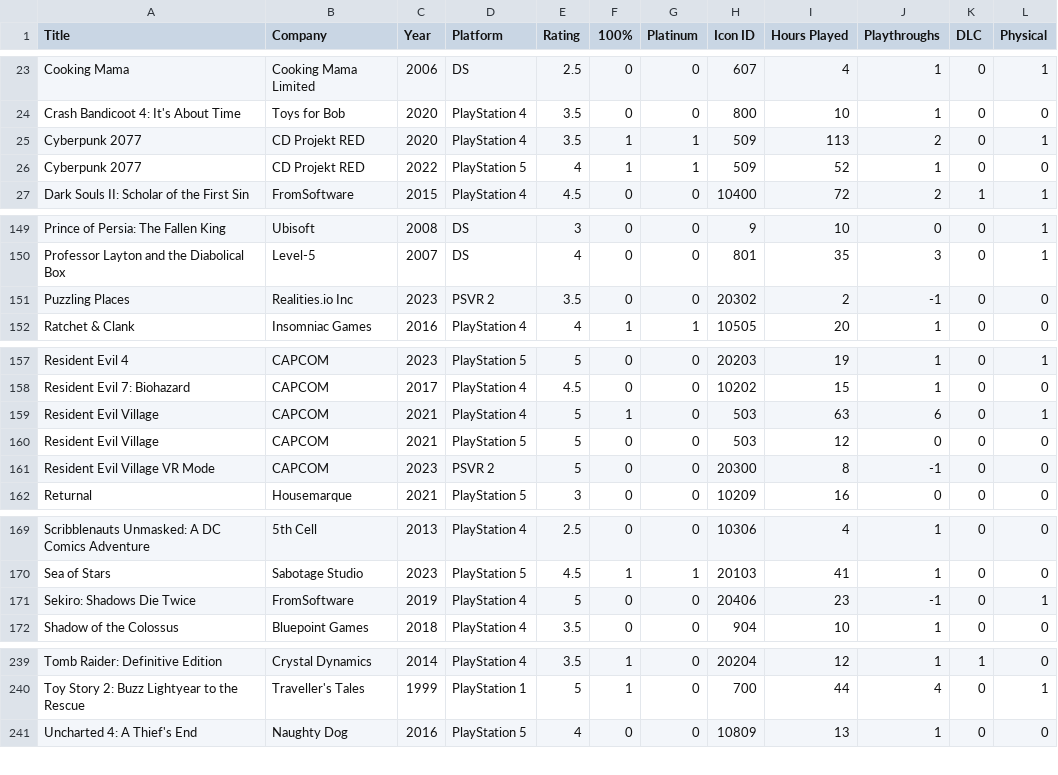
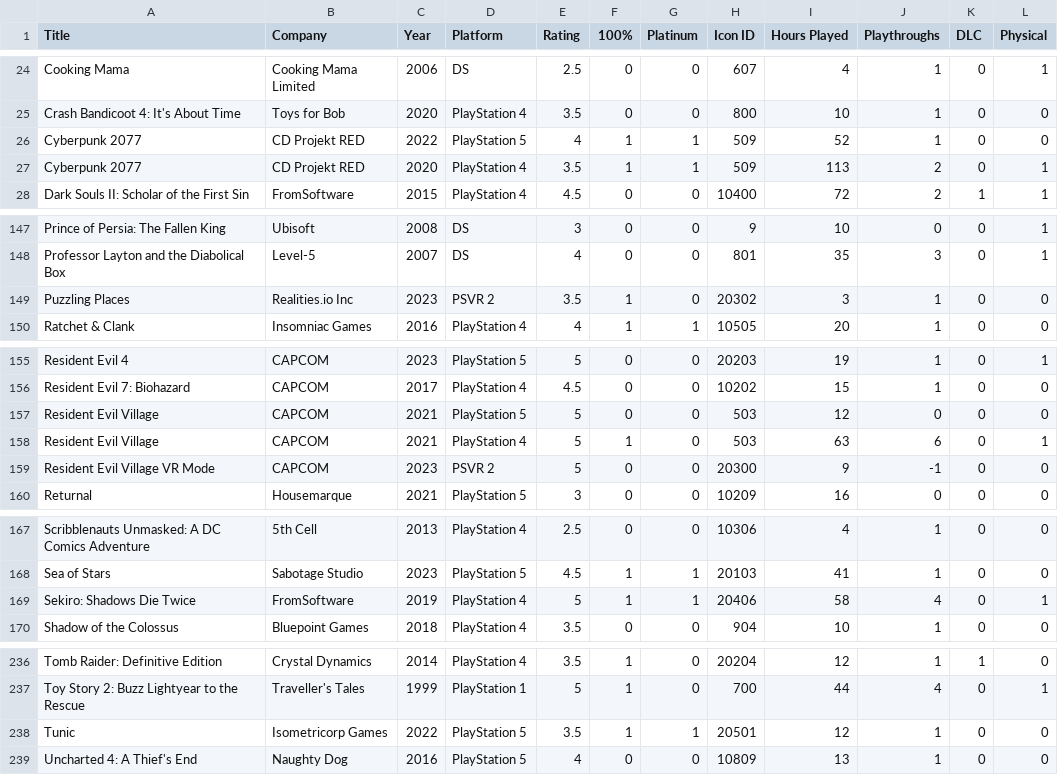
Before and after one commit to egartley/records, a CSV file: games/games.csv, drawn as a sheet; only a part is shown, gaps mark what is left out; the diff covers the shown part only.

Commit message:
Update game data

```diff
--- a/games/games.csv
+++ b/games/games.csv
@@ -24,4 +25,4 @@ Cooking Mama,Cooking Mama Limited,2006,DS,2.5,0,0,607,4,1,0,1
 Crash Bandicoot 4: It's About Time,Toys for Bob,2020,PlayStation 4,3.5,0,0,800,10,1,0,0
+Cyberpunk 2077,CD Projekt RED,2022,PlayStation 5,4,1,1,509,52,1,0,0
 Cyberpunk 2077,CD Projekt RED,2020,PlayStation 4,3.5,1,1,509,113,2,0,1
-Cyberpunk 2077,CD Projekt RED,2022,PlayStation 5,4,1,1,509,52,1,0,0
 Dark Souls II: Scholar of the First Sin,FromSoftware,2015,PlayStation 4,4.5,0,0,10400,72,2,1,1
@@ -150,3 +148,3 @@ Prince of Persia: The Fallen King,Ubisoft,2008,DS,3,0,0,9,10,0,0,1
 Professor Layton and the Diabolical Box,Level-5,2007,DS,4,0,0,801,35,3,0,1
-Puzzling Places,Realities.io Inc,2023,PSVR 2,3.5,0,0,20302,2,-1,0,0
+Puzzling Places,Realities.io Inc,2023,PSVR 2,3.5,1,0,20302,3,1,0,0
 Ratchet & Clank,Insomniac Games,2016,PlayStation 4,4,1,1,10505,20,1,0,0
@@ -158,5 +156,5 @@ Resident Evil 4,CAPCOM,2023,PlayStation 5,5,0,0,20203,19,1,0,1
 Resident Evil 7: Biohazard,CAPCOM,2017,PlayStation 4,4.5,0,0,10202,15,1,0,0
+Resident Evil Village,CAPCOM,2021,PlayStation 5,5,0,0,503,12,0,0,0
 Resident Evil Village,CAPCOM,2021,PlayStation 4,5,1,0,503,63,6,0,1
-Resident Evil Village,CAPCOM,2021,PlayStation 5,5,0,0,503,12,0,0,0
-Resident Evil Village VR Mode,CAPCOM,2023,PSVR 2,5,0,0,20300,8,-1,0,0
+Resident Evil Village VR Mode,CAPCOM,2023,PSVR 2,5,0,0,20300,9,-1,0,0
 Returnal,Housemarque,2021,PlayStation 5,3,0,0,10209,16,0,0,0
@@ -170,3 +168,3 @@ Scribblenauts Unmasked: A DC Comics Adventure,5th Cell,2013,PlayStation 4,2.5,0,
 Sea of Stars,Sabotage Studio,2023,PlayStation 5,4.5,1,1,20103,41,1,0,0
-Sekiro: Shadows Die Twice,FromSoftware,2019,PlayStation 4,5,0,0,20406,23,-1,0,1
+Sekiro: Shadows Die Twice,FromSoftware,2019,PlayStation 4,5,1,1,20406,58,4,0,1
 Shadow of the Colossus,Bluepoint Games,2018,PlayStation 4,3.5,0,0,904,10,1,0,0
@@ -240,2 +237,3 @@ Tomb Raider: Definitive Edition,Crystal Dynamics,2014,PlayStation 4,3.5,1,0,2020
 Toy Story 2: Buzz Lightyear to the Rescue,Traveller's Tales,1999,PlayStation 1,5,1,0,700,44,4,0,1
+Tunic,Isometricorp Games,2022,PlayStation 5,3.5,1,1,20501,12,1,0,0
 Uncharted 4: A Thief's End,Naughty Dog,2016,PlayStation 5,4,0,0,10809,13,1,0,0
```
Also changed, not shown: 1 added row and 4 removed rows elsewhere in this file.
